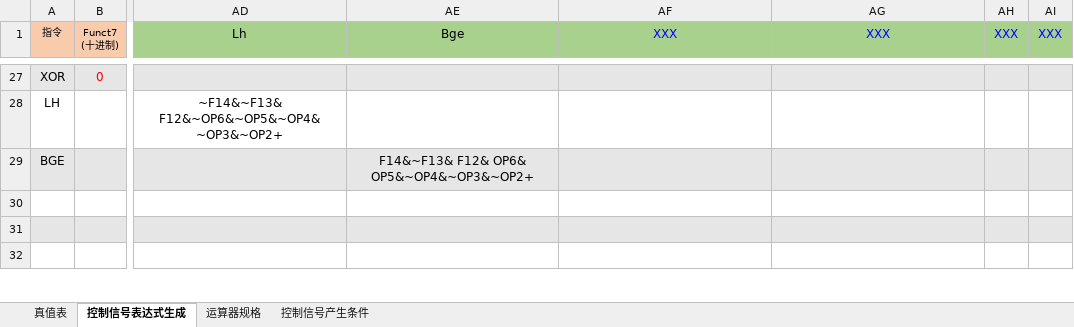
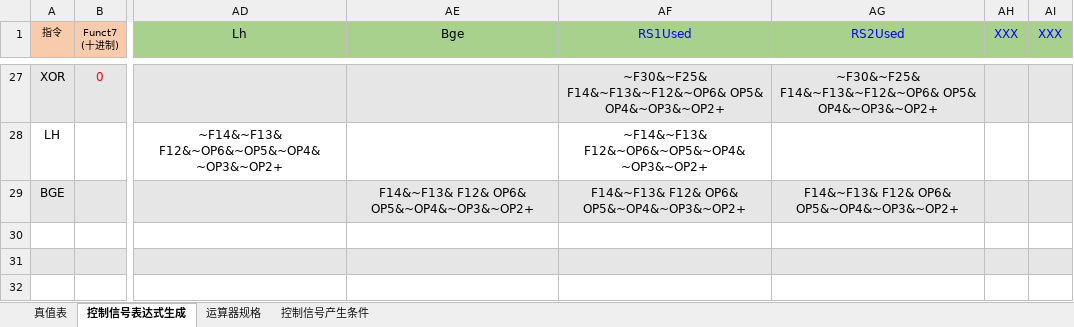
Before and after one commit to kkkstra/HUST_RISC-V_CPU, an Excel workbook: cpu21-riscv/RISC-V单周期硬布线控制器表达式自动生成（2022-8-19）.xlsx, sheet 控制信号表达式生成, drawn as a sheet; only a part is shown, gaps mark what is left out; values as stored, in another font and other column widths than the file's, no borders; charts and pictures and conditional formats not drawn; the diff covers the shown part only; the diff names each change by its address in the sheet, - before the commit and + after, or states it on an @@ line.

```diff
--- a/cpu21-riscv/RISC-V单周期硬布线控制器表达式自动生成（2022-8-19）.xlsx (sheet 控制信号表达式生成)
+++ b/cpu21-riscv/RISC-V单周期硬布线控制器表达式自动生成（2022-8-19）.xlsx (sheet 控制信号表达式生成)
-AF1: XXX
+AF1: RS1Used
-AG1: XXX
+AG1: RS2Used
-AF27 (RS1Used): (empty)
+AF27 (RS1Used): ~F30&~F25& F14&~F13&~F12&~OP6& OP5& OP4&~OP3&~OP2+
-AG27 (RS2Used): (empty)
+AG27 (RS2Used): ~F30&~F25& F14&~F13&~F12&~OP6& OP5& OP4&~OP3&~OP2+
-AF28 (RS1Used): (empty)
+AF28 (RS1Used): ~F14&~F13& F12&~OP6&~OP5&~OP4&~OP3&~OP2+
-AF29 (RS1Used): (empty)
+AF29 (RS1Used): F14&~F13& F12& OP6& OP5&~OP4&~OP3&~OP2+
-AG29 (RS2Used): (empty)
+AG29 (RS2Used): F14&~F13& F12& OP6& OP5&~OP4&~OP3&~OP2+
```
Also changed, not shown: 40 edited cells elsewhere in this sheet, sheet 真值表, charts or pictures, 2 other files.
